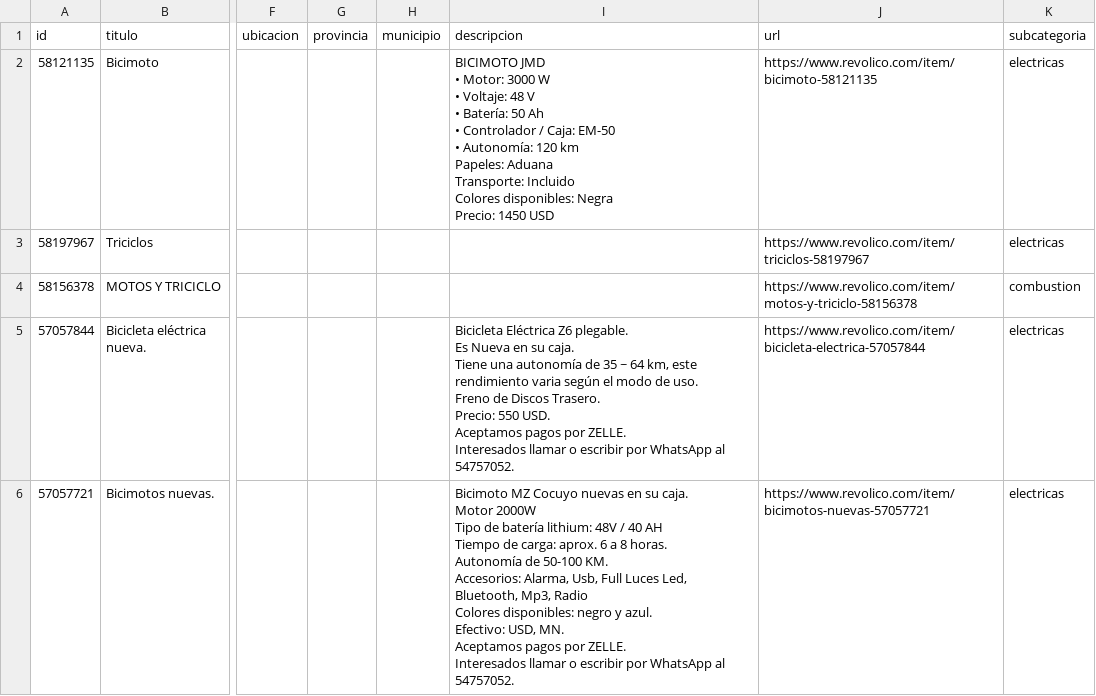
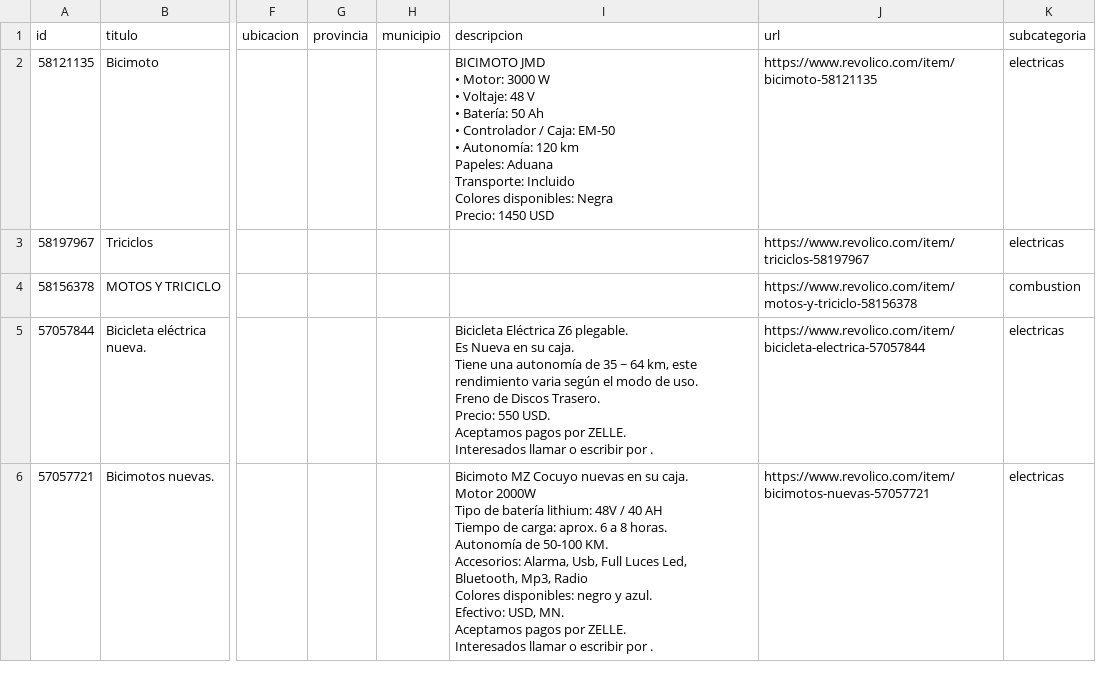
Before and after one commit to harolric78-lab/Mercado-de-Motos, a CSV file: data/raw/revolico_raw_20261026_095603.csv, drawn as a sheet; only a part is shown, gaps mark what is left out; the diff covers the shown part only; the diff names each change by its address in the sheet, - before the commit and + after, or states it on an @@ line.

```diff
--- a/data/raw/revolico_raw_20261026_095603.csv
+++ b/data/raw/revolico_raw_20261026_095603.csv
-I5 (descripcion): …escribir por WhatsApp al 54757052.
+I5 (descripcion): …escribir por .
-I6 (descripcion): …escribir por WhatsApp al 54757052.
+I6 (descripcion): …escribir por .
```
Also changed, not shown: 2 edited cells elsewhere in this file, data/processed/islagrande_processed_20261026_185510.csv, data/processed/revolico_processed_20261026_095806.csv, 34 other files.
